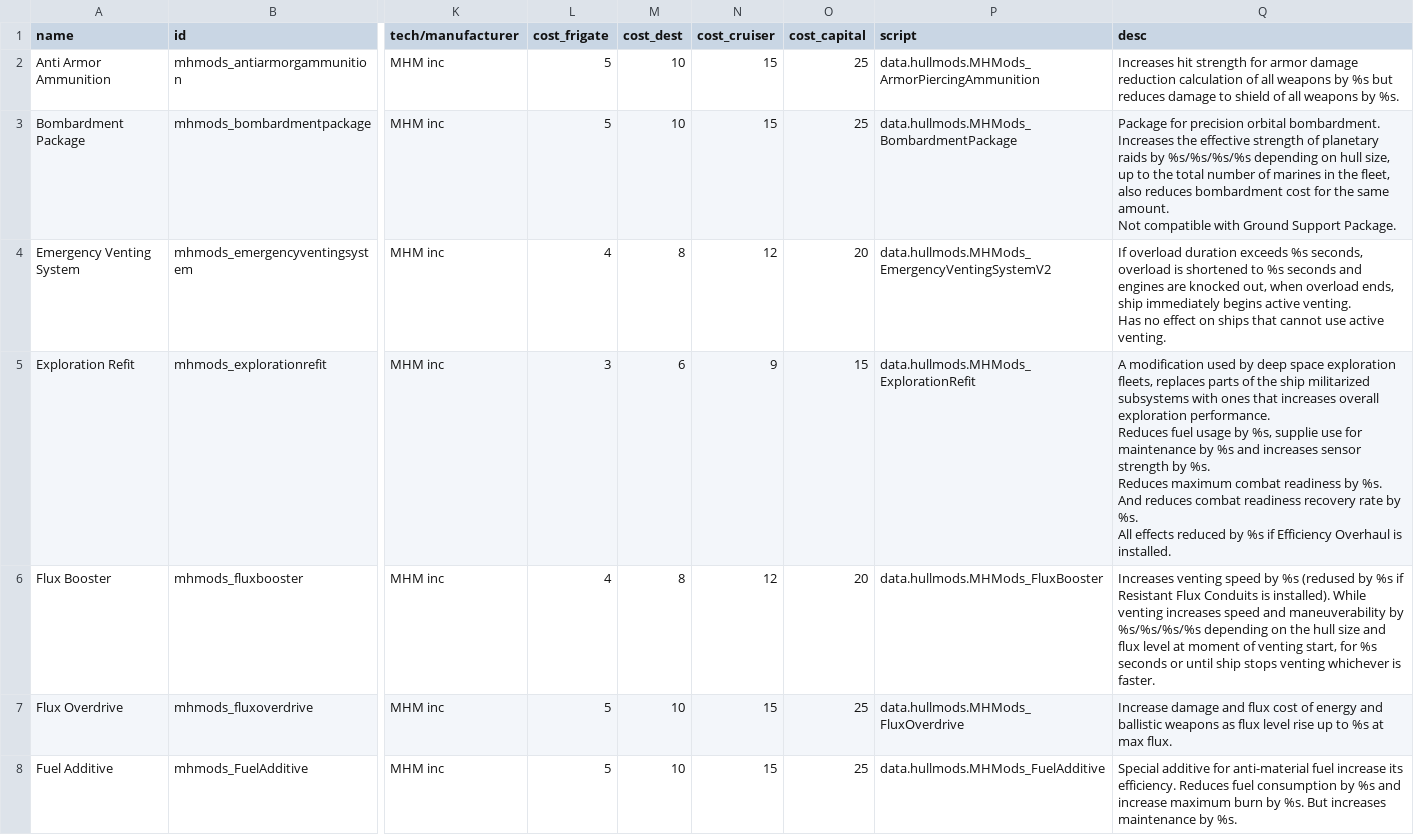
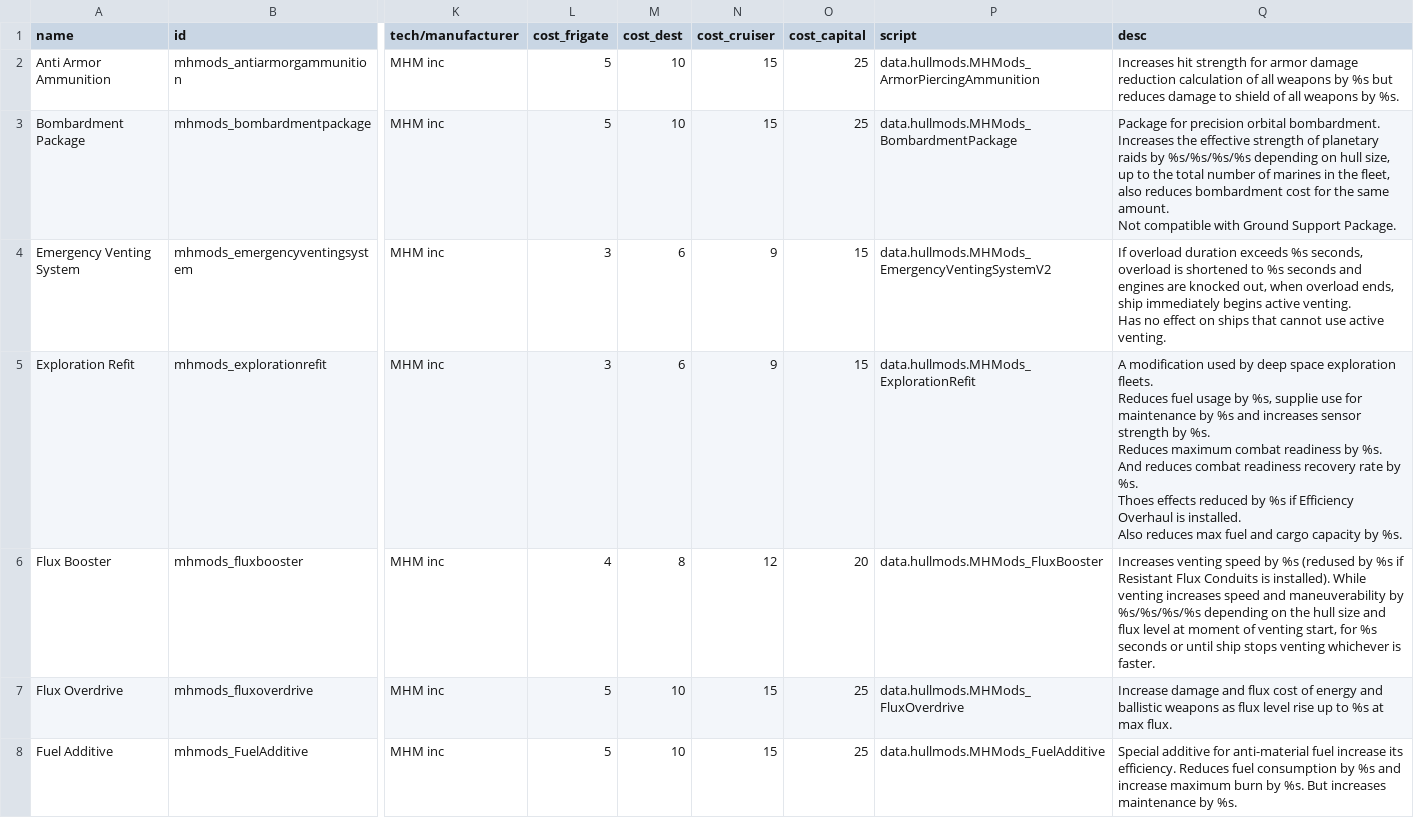
Before and after one commit to nissa-seru/More-Hullmods, a CSV file: More HullMods/data/hullmods/hull_mods.csv, drawn as a sheet; only a part is shown, gaps mark what is left out; ↵ is a line break in a cell; the diff covers the shown part only; the diff names each change by its address in the sheet, - before the commit and + after, or states it on an @@ line.

```diff
--- a/More HullMods/data/hullmods/hull_mods.csv
+++ b/More HullMods/data/hullmods/hull_mods.csv
-L4 (cost_frigate): 4
+L4 (cost_frigate): 3
-M4 (cost_dest): 8
+M4 (cost_dest): 6
-N4 (cost_cruiser): 12
+N4 (cost_cruiser): 9
-O4 (cost_capital): 20
+O4 (cost_capital): 15
-Q5 (desc): …space exploration fleets, replaces parts of the ship militarized subsystems with ones that increases overall exploration performance. ↵ Reduces fuel usage by %s, supplie use for maintenance by %s and increases sensor strength by %s. ↵ Reduces maximum combat readiness by %s. And reduces combat readiness recovery rate by %s. ↵ All effects reduced by %s if Efficiency Overhaul is installed.
+Q5 (desc): …space exploration fleets. ↵ Reduces fuel usage by %s, supplie use for maintenance by %s and increases sensor strength by %s. ↵ Reduces maximum combat readiness by %s. And reduces combat readiness recovery rate by %s. ↵ Thoes effects reduced by %s if Efficiency Overhaul is installed. ↵ Also reduces max fuel and cargo capacity by %s.
```
Also changed, not shown: 1 added row and 12 edited cells elsewhere in this file, 33 other files.
